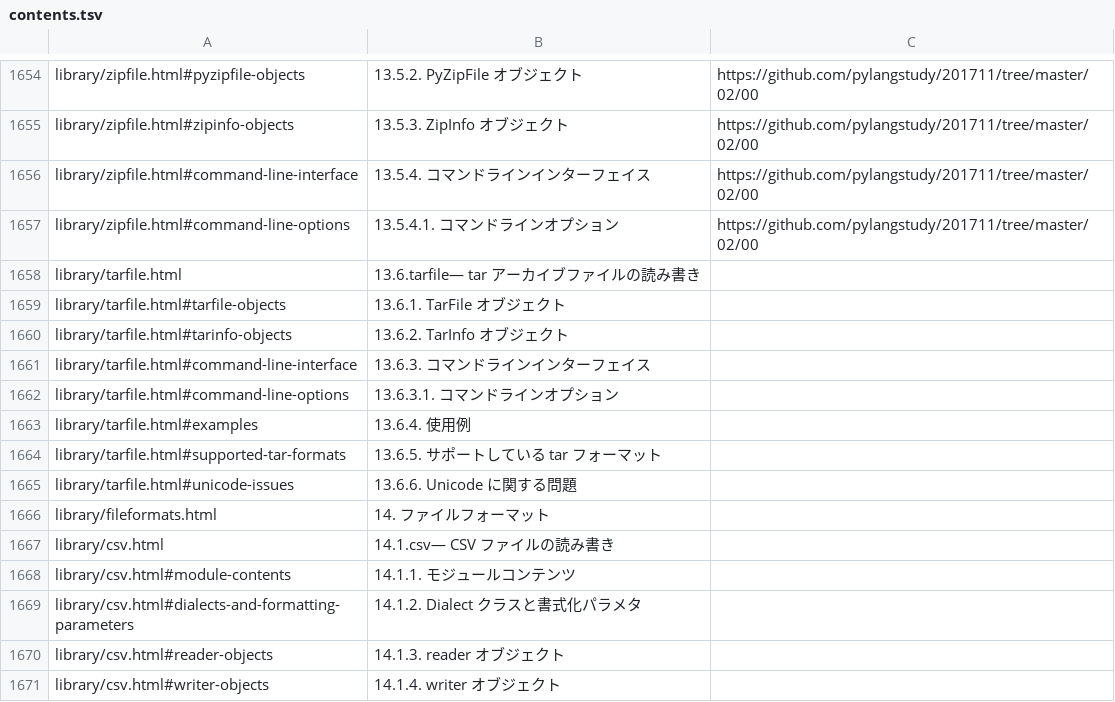
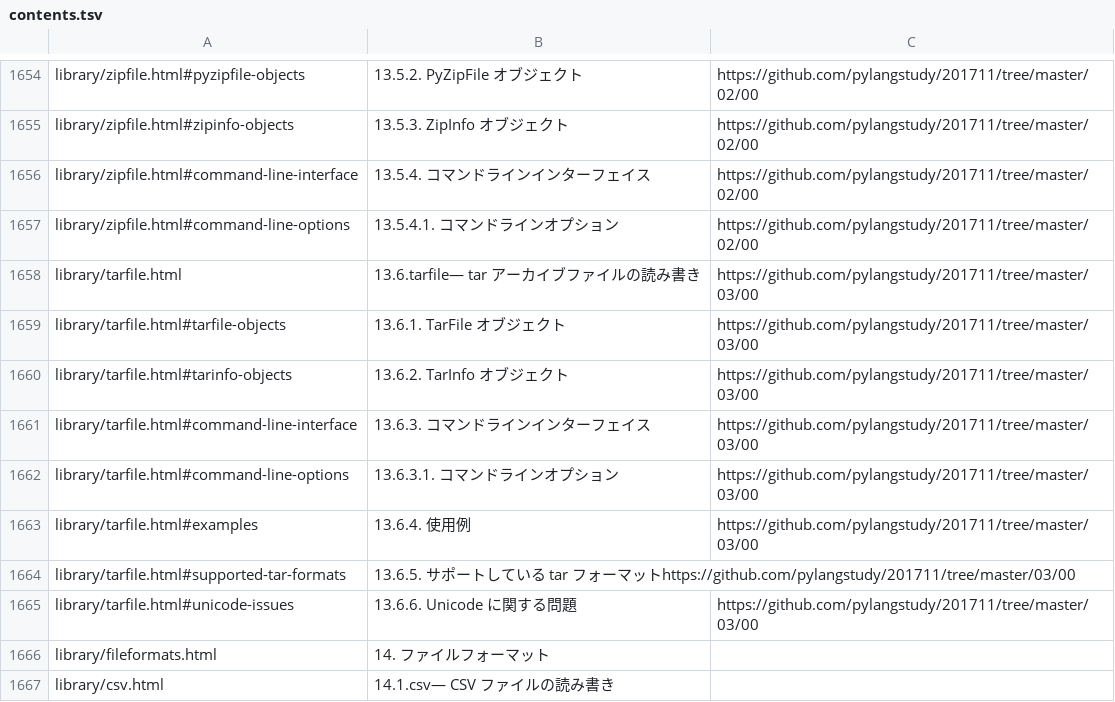
Before and after one commit to pylangstudy/docs.python.jp.Progress.v0, a TSV file: docs/contents.tsv, drawn as a sheet; only a part is shown, gaps mark what is left out; the shorter side is filled out with more unchanged rows.

```diff
--- a/docs/contents.tsv
+++ b/docs/contents.tsv
@@ -1657,10 +1657,10 @@ library/zipfile.html#command-line-interface	13.5.4. コマンドラインイン
 library/zipfile.html#command-line-options	13.5.4.1. コマンドラインオプション	https://github.com/pylangstudy/201711/tree/master/02/00
-library/tarfile.html	13.6.tarfile— tar アーカイブファイルの読み書き	
-library/tarfile.html#tarfile-objects	13.6.1. TarFile オブジェクト	
-library/tarfile.html#tarinfo-objects	13.6.2. TarInfo オブジェクト	
-library/tarfile.html#command-line-interface	13.6.3. コマンドラインインターフェイス	
-library/tarfile.html#command-line-options	13.6.3.1. コマンドラインオプション	
-library/tarfile.html#examples	13.6.4. 使用例	
-library/tarfile.html#supported-tar-formats	13.6.5. サポートしている tar フォーマット	
-library/tarfile.html#unicode-issues	13.6.6. Unicode に関する問題	
+library/tarfile.html	13.6.tarfile— tar アーカイブファイルの読み書き	https://github.com/pylangstudy/201711/tree/master/03/00
+library/tarfile.html#tarfile-objects	13.6.1. TarFile オブジェクト	https://github.com/pylangstudy/201711/tree/master/03/00
+library/tarfile.html#tarinfo-objects	13.6.2. TarInfo オブジェクト	https://github.com/pylangstudy/201711/tree/master/03/00
+library/tarfile.html#command-line-interface	13.6.3. コマンドラインインターフェイス	https://github.com/pylangstudy/201711/tree/master/03/00
+library/tarfile.html#command-line-options	13.6.3.1. コマンドラインオプション	https://github.com/pylangstudy/201711/tree/master/03/00
+library/tarfile.html#examples	13.6.4. 使用例	https://github.com/pylangstudy/201711/tree/master/03/00
+library/tarfile.html#supported-tar-formats	13.6.5. サポートしている tar フォーマットhttps://github.com/pylangstudy/201711/tree/master/03/00	
+library/tarfile.html#unicode-issues	13.6.6. Unicode に関する問題	https://github.com/pylangstudy/201711/tree/master/03/00
 library/fileformats.html	14. ファイルフォーマット	
```
